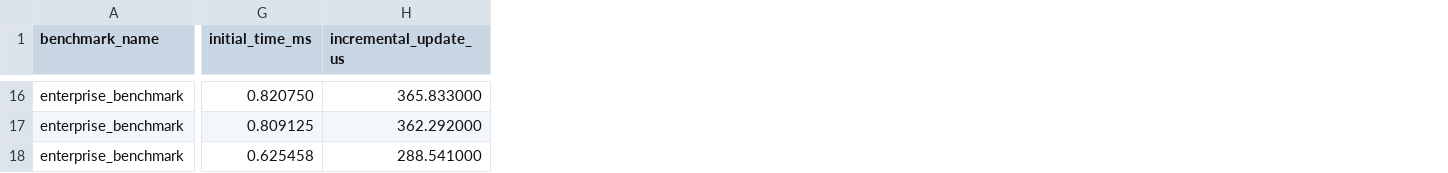
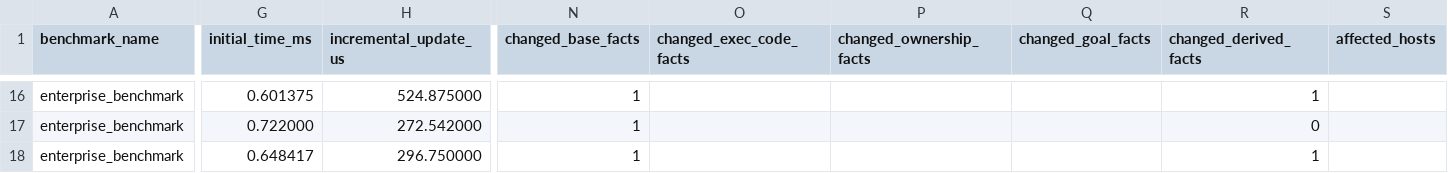
Before and after one commit to stefi19/DynamicAttackGraphs, a CSV file: docs/assets/benchmark_results.csv, drawn as a sheet; only a part is shown, gaps mark what is left out; the diff covers the shown part only; the diff names each change by its address in the sheet, - before the commit and + after, or states it on an @@ line.

Commit message:
bench: add affected-region columns to benchmark CSV

```diff
--- a/docs/assets/benchmark_results.csv
+++ b/docs/assets/benchmark_results.csv
+column N (changed_base_facts), rows 16-18: all 1
+column O (changed_exec_code_facts), empty
+column P (changed_ownership_facts), empty
+column Q (changed_goal_facts), empty
+column R (changed_derived_facts), rows 16-18: 1 | 0 | 1
+column S (affected_hosts), empty
-G16 (initial_time_ms): 0.820750
+G16 (initial_time_ms): 0.601375
-H16 (incremental_update_us): 365.833000
+H16 (incremental_update_us): 524.875000
-G17 (initial_time_ms): 0.809125
+G17 (initial_time_ms): 0.722000
-H17 (incremental_update_us): 362.292000
+H17 (incremental_update_us): 272.542000
-G18 (initial_time_ms): 0.625458
+G18 (initial_time_ms): 0.648417
-H18 (incremental_update_us): 288.541000
+H18 (incremental_update_us): 296.750000
```
Also changed, not shown: 62 edited cells elsewhere in this file, website/assets/benchmark_results.csv, 13 other files.
